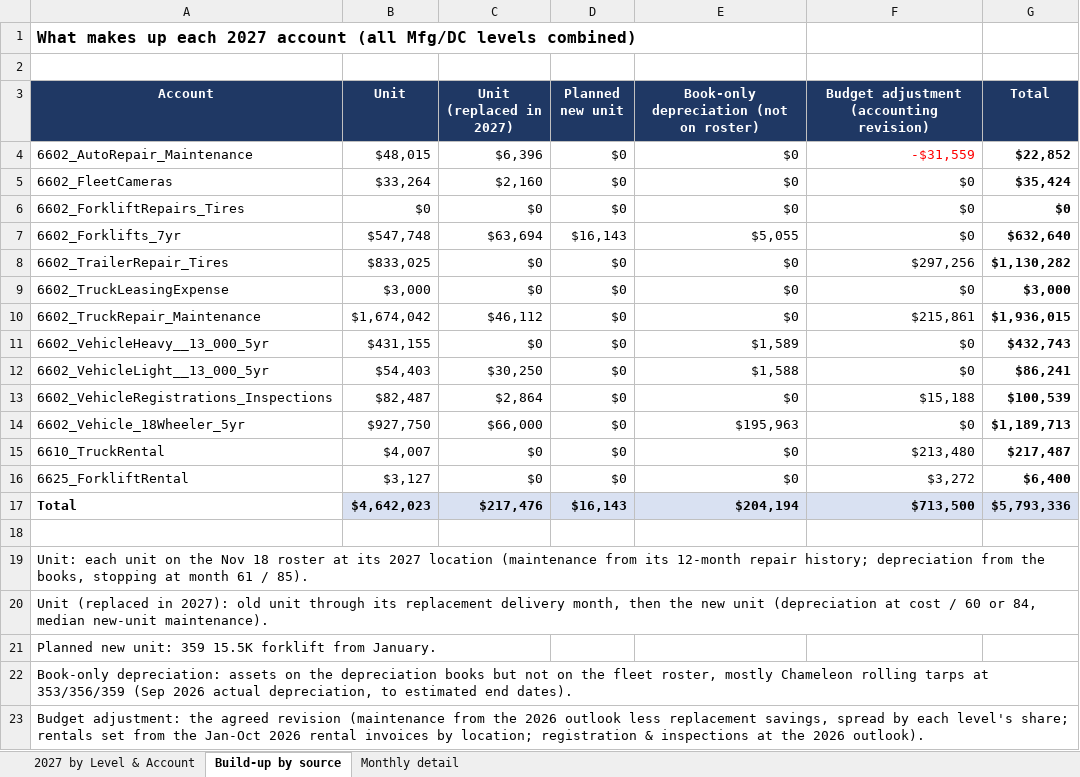
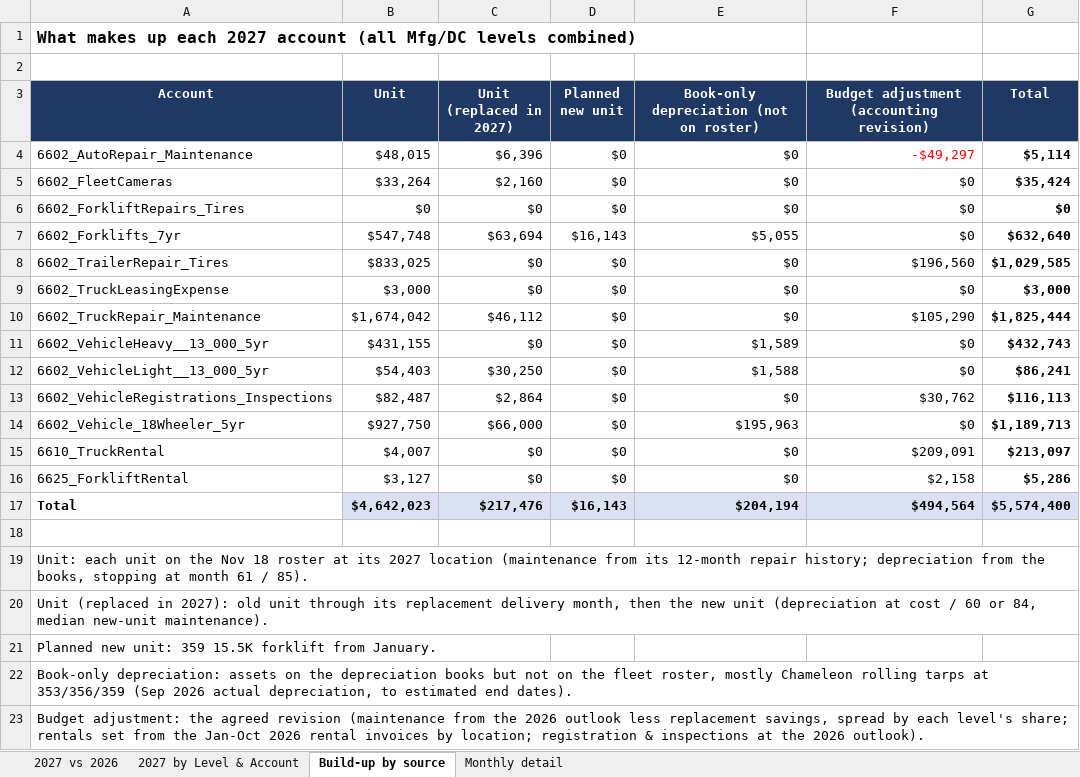
Before and after one commit to julianchetlange-svg/2027-Fleet-Forecast, an Excel workbook: accounting-review/Fleet_2027_MfgDC_by_Level_and_Account.xlsx, sheet Build-up by source, drawn as a sheet; values as stored, in another font and other column widths than the file's, no borders; the diff names each change by its address in the sheet, - before the commit and + after, or states it on an @@ line.

```diff
--- a/accounting-review/Fleet_2027_MfgDC_by_Level_and_Account.xlsx (sheet Build-up by source)
+++ b/accounting-review/Fleet_2027_MfgDC_by_Level_and_Account.xlsx (sheet Build-up by source)
+sheet tab: 2027 vs 2026
-F4: -$31,559
+F4: -$49,297
-G4 (Total): $22,852
+G4 (Total): $5,114
-F8: $297,256
+F8: $196,560
-G8 (Total): $1,130,282
+G8 (Total): $1,029,585
-F10: $215,861
+F10: $105,290
-G10 (Total): $1,936,015
+G10 (Total): $1,825,444
-F13: $15,188
+F13: $30,762
-G13 (Total): $100,539
+G13 (Total): $116,113
-F15: $213,480
+F15: $209,091
-G15 (Total): $217,487
+G15 (Total): $213,097
-F16: $3,272
+F16: $2,158
-G16 (Total): $6,400
+G16 (Total): $5,286
-F17: $713,500
+F17: $494,564
-G17 (Total): $5,793,336
+G17 (Total): $5,574,400
```
Also changed, not shown: sheet Monthly detail, sheet 2027 by Level & Account, formulas that keep their value, 7 other files.
